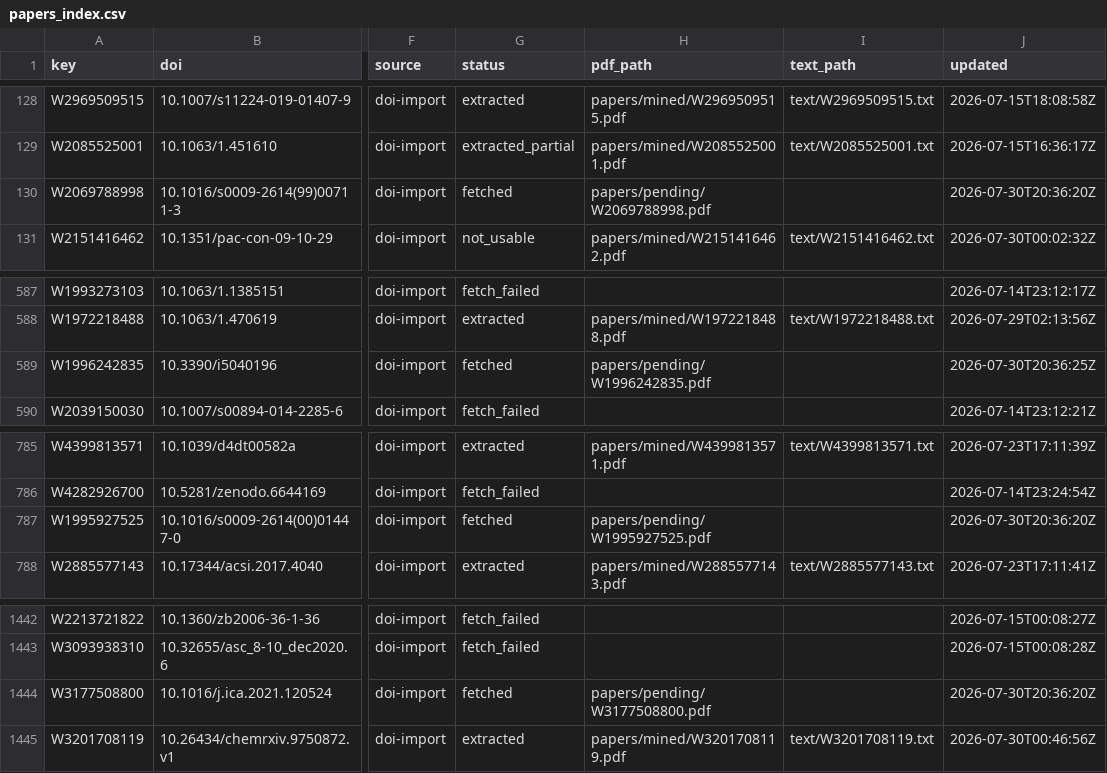
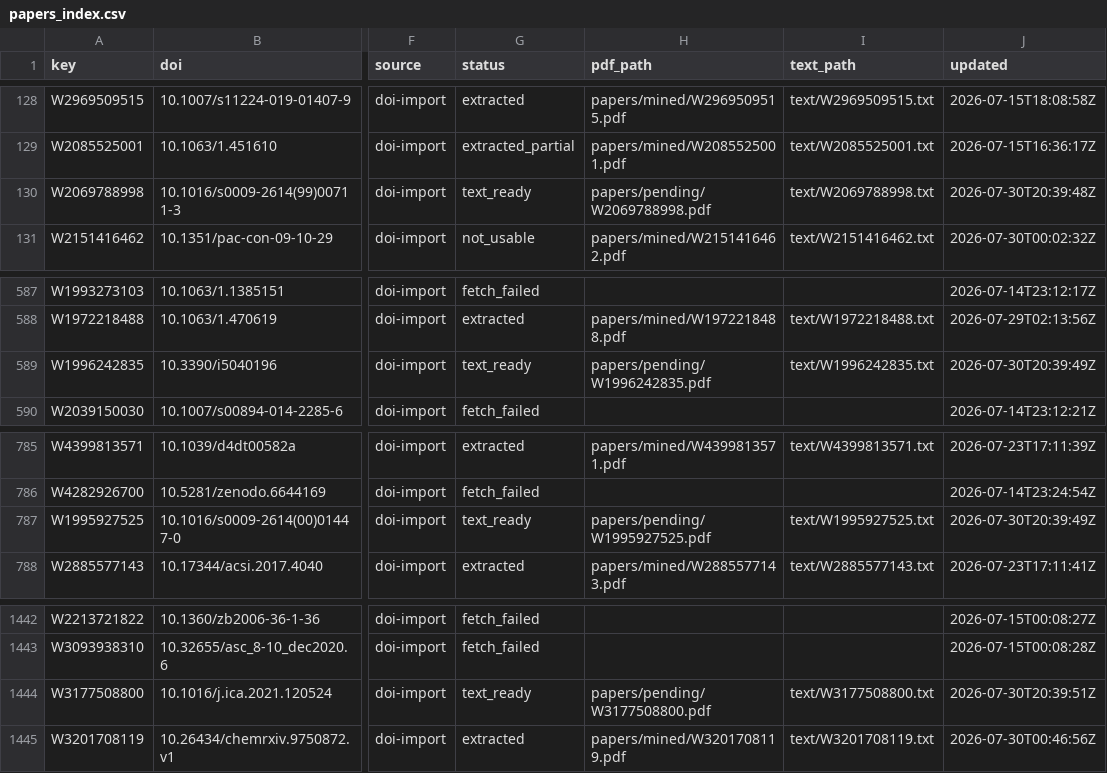
Before and after one commit to victorchanglee/aimdb, a CSV file: database/papers_index.csv, drawn as a sheet; only a part is shown, gaps mark what is left out; the diff covers the shown part only; the diff names each change by its address in the sheet, - before the commit and + after, or states it on an @@ line.

```diff
--- a/database/papers_index.csv
+++ b/database/papers_index.csv
-G130 (status): fetched
+G130 (status): text_ready
-I130 (text_path): (empty)
+I130 (text_path): text/W2069788998.txt
-J130 (updated): 2026-07-30T20:36:20Z
+J130 (updated): 2026-07-30T20:39:48Z
-G589 (status): fetched
+G589 (status): text_ready
-I589 (text_path): (empty)
+I589 (text_path): text/W1996242835.txt
-J589 (updated): 2026-07-30T20:36:25Z
+J589 (updated): 2026-07-30T20:39:49Z
-G787 (status): fetched
+G787 (status): text_ready
-I787 (text_path): (empty)
+I787 (text_path): text/W1995927525.txt
-J787 (updated): 2026-07-30T20:36:20Z
+J787 (updated): 2026-07-30T20:39:49Z
-G1444 (status): fetched
+G1444 (status): text_ready
-I1444 (text_path): (empty)
+I1444 (text_path): text/W3177508800.txt
-J1444 (updated): 2026-07-30T20:36:20Z
+J1444 (updated): 2026-07-30T20:39:51Z
```
Also changed, not shown: 21 edited cells elsewhere in this file, 2 other files.
